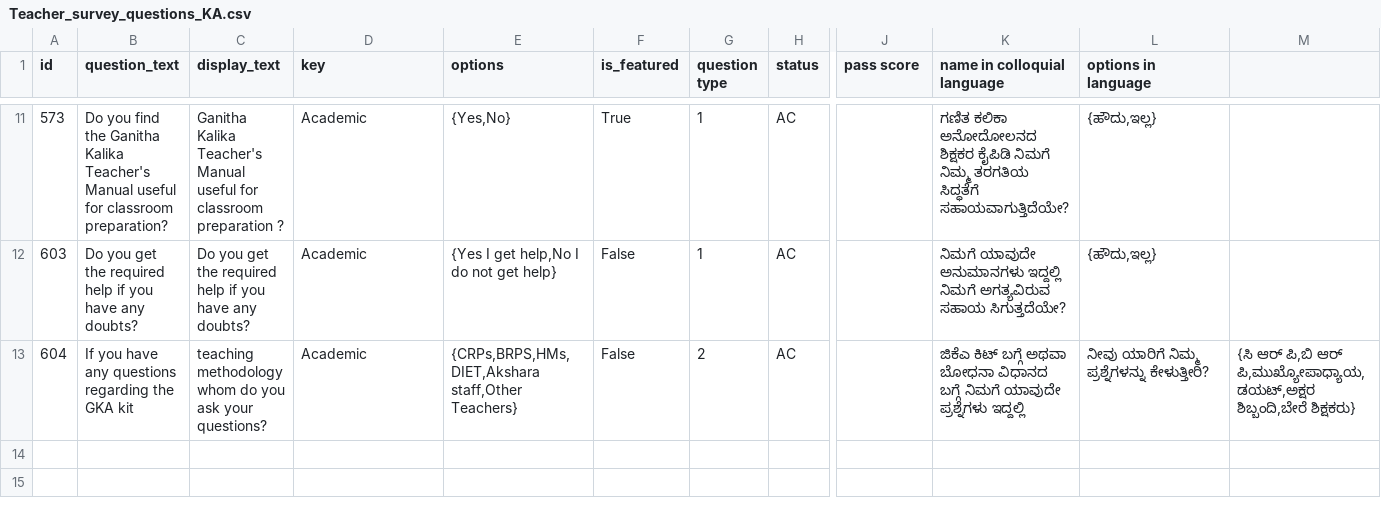
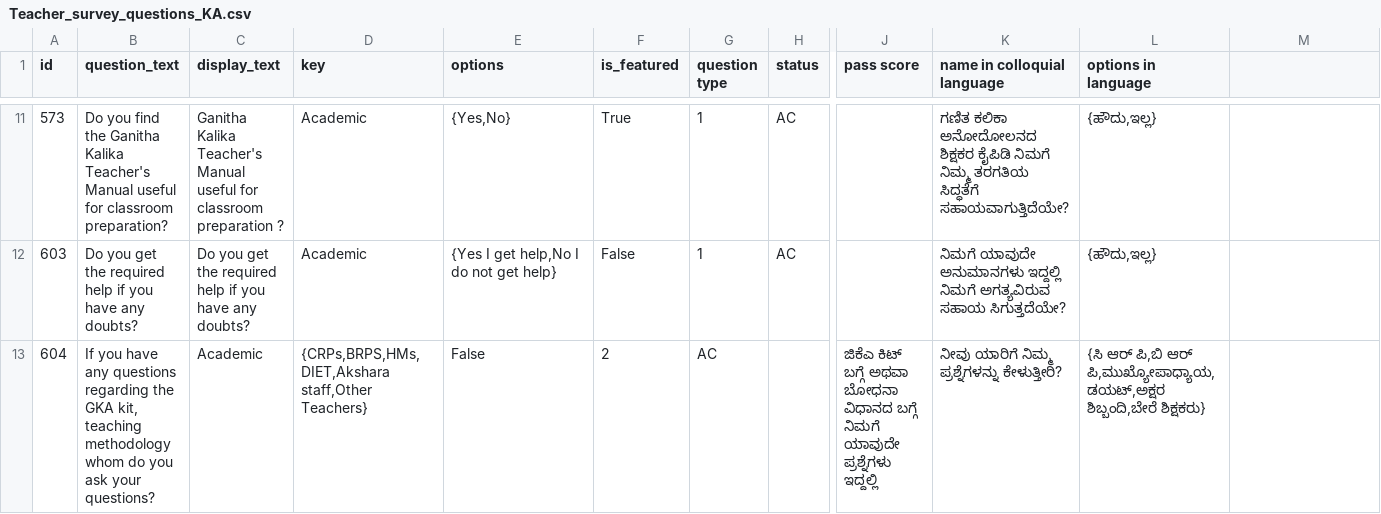
Before and after one commit to klpdotorg/ilp, a CSV file: apps/assessments/management/commands/csv/teacher_survey_ka/Teacher_survey_questions_KA.csv, drawn as a sheet; only a part is shown, gaps mark what is left out; the diff names each change by its address in the sheet, - before the commit and + after, or states it on an @@ line.

Commit message:
Update Teacher_survey_questions_KA.csv

```diff
--- a/apps/assessments/management/commands/csv/teacher_survey_ka/Teacher_survey_questions_KA.csv
+++ b/apps/assessments/management/commands/csv/teacher_survey_ka/Teacher_survey_questions_KA.csv
-B13 (question_text): …the GKA kit
+B13 (question_text): …the GKA kit, teaching methodology whom do you ask your questions?
-C13 (display_text): teaching methodology whom do you ask your questions?
+C13 (display_text): Academic
-D13 (key): Academic
+D13 (key): {CRPs,BRPS,HMs,DIET,Akshara staff,Other Teachers}
-E13 (options): {CRPs,BRPS,HMs,DIET,Akshara staff,Other Teachers}
+E13 (options): False
-F13 (is_featured): False
+F13 (is_featured): 2
-G13 (question type): 2
+G13 (question type): AC
-H13 (status): AC
+H13 (status): (empty)
-J13 (pass score): (empty)
+J13 (pass score): ಜಿಕೆಎ ಕಿಟ್ ಬಗ್ಗೆ ಅಥವಾ ಬೋಧನಾ ವಿಧಾನದ ಬಗ್ಗೆ ನಿಮಗೆ ಯಾವುದೇ ಪ್ರಶ್ನೆಗಳು ಇದ್ದಲ್ಲಿ
-K13 (name in colloquial language): ಜಿಕೆಎ ಕಿಟ್ ಬಗ್ಗೆ ಅಥವಾ ಬೋಧನಾ ವಿಧಾನದ ಬಗ್ಗೆ ನಿಮಗೆ ಯಾವುದೇ ಪ್ರಶ್ನೆಗಳು ಇದ್ದಲ್ಲಿ
+K13 (name in colloquial language): ನೀವು ಯಾರಿಗೆ ನಿಮ್ಮ ಪ್ರಶ್ನೆಗಳನ್ನು ಕೇಳುತ್ತೀರಿ?
-L13 (options in language): ನೀವು ಯಾರಿಗೆ ನಿಮ್ಮ ಪ್ರಶ್ನೆಗಳನ್ನು ಕೇಳುತ್ತೀರಿ?
+L13 (options in language): {ಸಿ ಆರ್ ಪಿ,ಬಿ ಆರ್ ಪಿ,ಮುಖ್ಯೋಪಾಧ್ಯಾಯ,ಡಯಟ್,ಅಕ್ಷರ ಶಿಬ್ಬಂದಿ,ಬೇರೆ ಶಿಕ್ಷಕರು}
-M13: {ಸಿ ಆರ್ ಪಿ,ಬಿ ಆರ್ ಪಿ,ಮುಖ್ಯೋಪಾಧ್ಯಾಯ,ಡಯಟ್,ಅಕ್ಷರ ಶಿಬ್ಬಂದಿ,ಬೇರೆ ಶಿಕ್ಷಕರು}
+M13: (empty)
```
